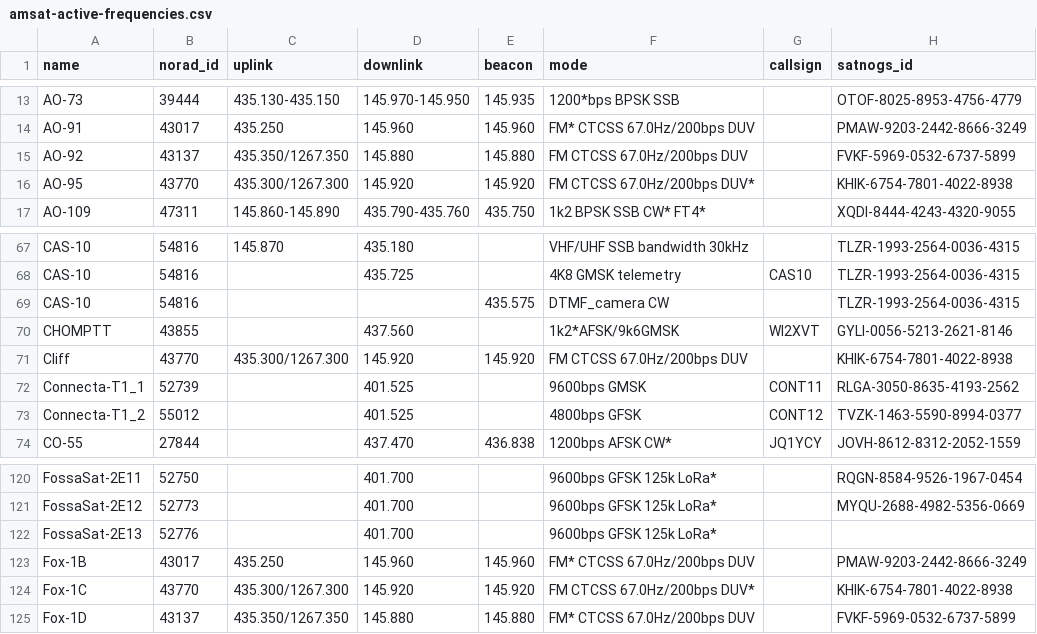
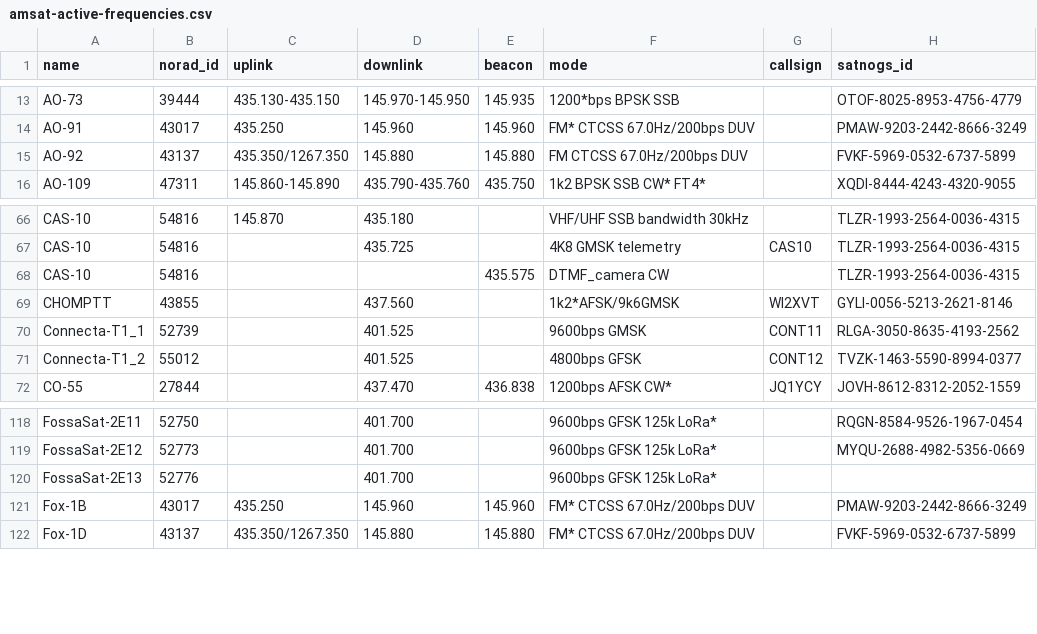
Before and after one commit to maruko8k/amateur-satellite-database, a CSV file: data/amsat-active-frequencies.csv, drawn as a sheet; only a part is shown, gaps mark what is left out.

```diff
--- a/data/amsat-active-frequencies.csv
+++ b/data/amsat-active-frequencies.csv
@@ -15,3 +15,2 @@ AO-91,43017,435.250,145.960,145.960,FM* CTCSS 67.0Hz/200bps DUV,,PMAW-9203-2442-
 AO-92,43137,435.350/1267.350,145.880,145.880,FM CTCSS 67.0Hz/200bps DUV,,FVKF-5969-0532-6737-5899
-AO-95,43770,435.300/1267.300,145.920,145.920,FM CTCSS 67.0Hz/200bps DUV*,,KHIK-6754-7801-4022-8938
 AO-109,47311,145.860-145.890,435.790-435.760,435.750,1k2 BPSK SSB CW* FT4*,,XQDI-8444-4243-4320-9055
@@ -70,3 +69,2 @@ CAS-10,54816,,,435.575,DTMF_camera CW,,TLZR-1993-2564-0036-4315
 CHOMPTT,43855,,437.560,,1k2*AFSK/9k6GMSK,WI2XVT,GYLI-0056-5213-2621-8146
-Cliff,43770,435.300/1267.300,145.920,145.920,FM CTCSS 67.0Hz/200bps DUV,,KHIK-6754-7801-4022-8938
 Connecta-T1_1,52739,,401.525,,9600bps GMSK,CONT11,RLGA-3050-8635-4193-2562
@@ -123,3 +121,2 @@ FossaSat-2E13,52776,,401.700,,9600bps GFSK 125k LoRa*,,
 Fox-1B,43017,435.250,145.960,145.960,FM* CTCSS 67.0Hz/200bps DUV,,PMAW-9203-2442-8666-3249
-Fox-1C,43770,435.300/1267.300,145.920,145.920,FM CTCSS 67.0Hz/200bps DUV*,,KHIK-6754-7801-4022-8938
 Fox-1D,43137,435.350/1267.350,145.880,145.880,FM* CTCSS 67.0Hz/200bps DUV,,FVKF-5969-0532-6737-5899
```
Also changed, not shown: data/amsat-all-frequencies.csv, 2 other files.
